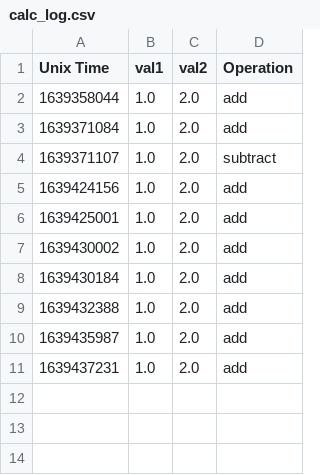
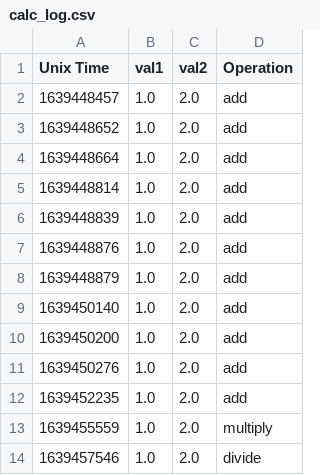
Before and after one commit to bobschicke/flash_msgs, a CSV file: logs/calc_log.csv, drawn as a sheet.

```diff
--- a/logs/calc_log.csv
+++ b/logs/calc_log.csv
@@ -1,11 +1,14 @@
 Unix Time,val1,val2,Operation
-1639358044,1.0,2.0,add
-1639371084,1.0,2.0,add
-1639371107,1.0,2.0,subtract
-1639424156,1.0,2.0,add
-1639425001,1.0,2.0,add
-1639430002,1.0,2.0,add
-1639430184,1.0,2.0,add
-1639432388,1.0,2.0,add
-1639435987,1.0,2.0,add
-1639437231,1.0,2.0,add
+1639448457,1.0,2.0,add
+1639448652,1.0,2.0,add
+1639448664,1.0,2.0,add
+1639448814,1.0,2.0,add
+1639448839,1.0,2.0,add
+1639448876,1.0,2.0,add
+1639448879,1.0,2.0,add
+1639450140,1.0,2.0,add
+1639450200,1.0,2.0,add
+1639450276,1.0,2.0,add
+1639452235,1.0,2.0,add
+1639455559,1.0,2.0,multiply
+1639457546,1.0,2.0,divide
```
Also changed, not shown: 4 other files.
